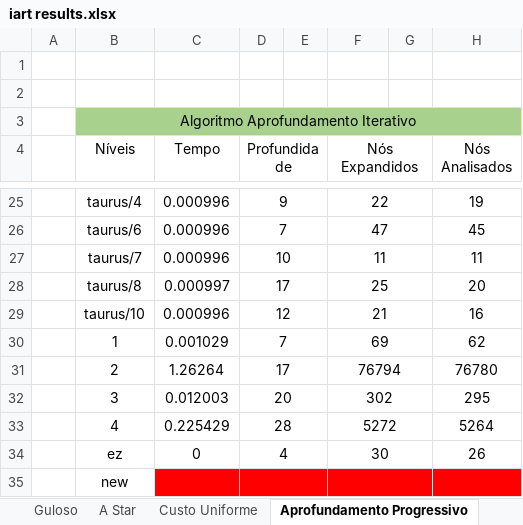
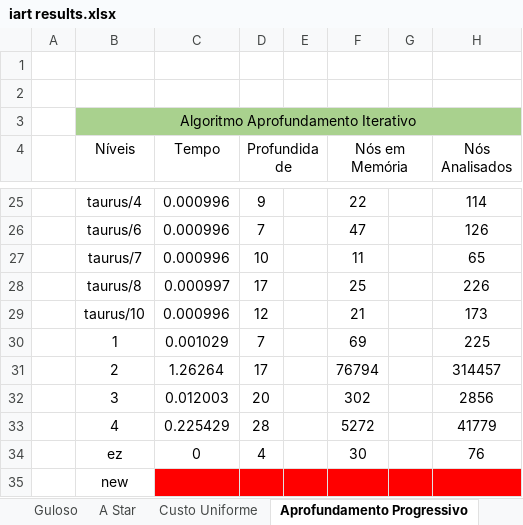
Before and after one commit to CiscoFrisco/IART, an Excel workbook: docs/iart results.xlsx, sheet Aprofundamento Progressivo, drawn as a sheet; only a part is shown, gaps mark what is left out; values as stored, in another font and other column widths than the file's, no borders; the diff covers the shown part only; the diff names each change by its address in the sheet, - before the commit and + after, or states it on an @@ line.

```diff
--- a/docs/iart results.xlsx (sheet Aprofundamento Progressivo)
+++ b/docs/iart results.xlsx (sheet Aprofundamento Progressivo)
-F4: Nós Expandidos
+F4: Nós em Memória
-D25:E25 merged
-F25:G25 merged
-H25 (Nós Analisados): 19
+H25 (Nós Analisados): 114
-D26:E26 merged
-F26:G26 merged
-H26 (Nós Analisados): 45
+H26 (Nós Analisados): 126
-D27:E27 merged
-F27:G27 merged
-H27 (Nós Analisados): 11
+H27 (Nós Analisados): 65
-D28:E28 merged
-F28:G28 merged
-H28 (Nós Analisados): 20
+H28 (Nós Analisados): 226
-D29:E29 merged
-F29:G29 merged
-H29 (Nós Analisados): 16
+H29 (Nós Analisados): 173
-D30:E30 merged
-F30:G30 merged
-H30 (Nós Analisados): 62
+H30 (Nós Analisados): 225
-D31:E31 merged
-F31:G31 merged
-H31 (Nós Analisados): 76780
+H31 (Nós Analisados): 314457
-D32:E32 merged
-F32:G32 merged
-H32 (Nós Analisados): 295
+H32 (Nós Analisados): 2856
-D33:E33 merged
-F33:G33 merged
-H33 (Nós Analisados): 5264
+H33 (Nós Analisados): 41779
-D34:E34 merged
-F34:G34 merged
-H34 (Nós Analisados): 26
+H34 (Nós Analisados): 76
-D35:E35 merged
-F35:G35 merged
```
Also changed, not shown: 21 edited cells and merged cells elsewhere in this sheet, sheet DFS, sheet Guloso, sheet Custo Uniforme, sheet BFS, sheet A Star, other sheet tabs, charts or pictures, 4 other files.
